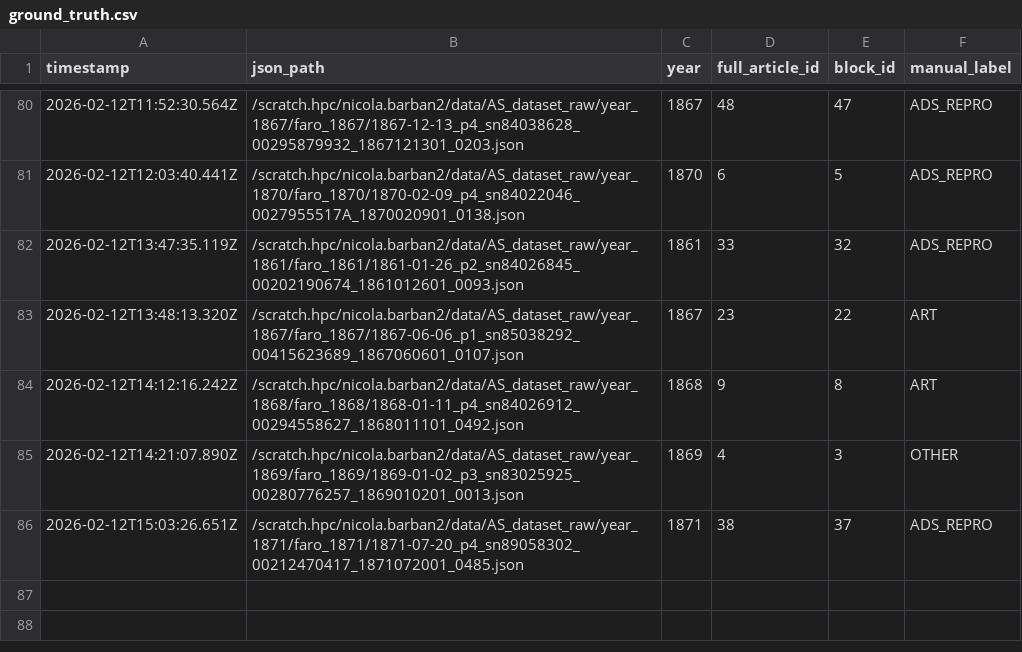
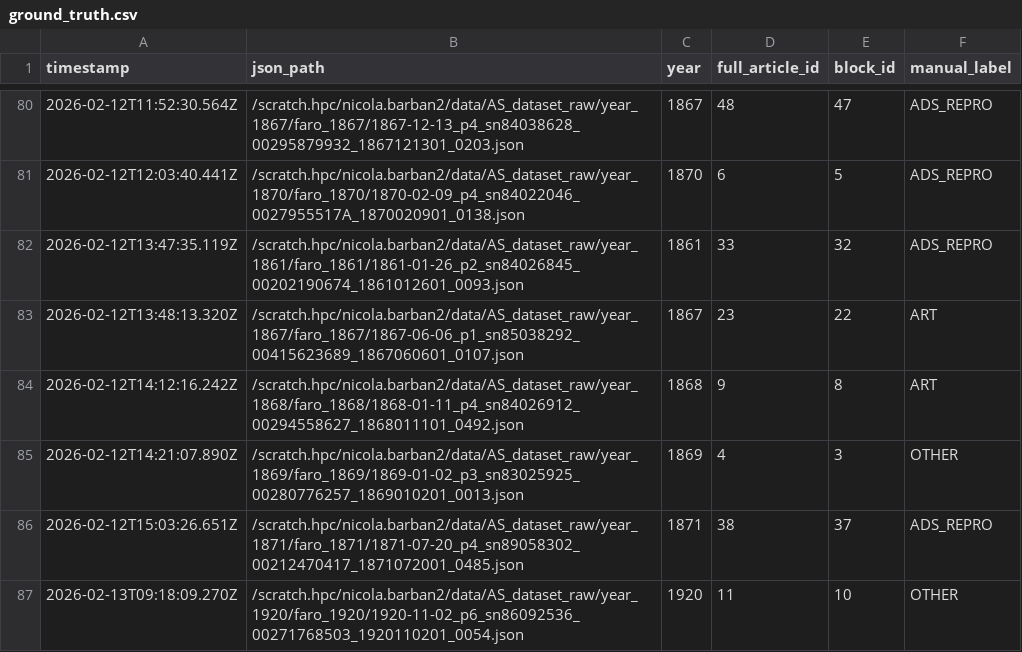
Before and after one commit to nicolabarban/fertility_ads, a CSV file: data/ground_truth.csv, drawn as a sheet; only a part is shown, gaps mark what is left out.

Commit message:
Append ground truth label

```diff
--- a/data/ground_truth.csv
+++ b/data/ground_truth.csv
@@ -86 +86,2 @@ timestamp,json_path,year,full_article_id,block_id,manual_label
 2026-02-12T15:03:26.651Z,/scratch.hpc/nicola.barban2/data/AS_dataset_raw/year_1871/faro_1871/1871-07-20_p4_sn89058302_00212470417_1871072001_0485.json,1871,38,37,ADS_REPRO
+2026-02-13T09:18:09.270Z,/scratch.hpc/nicola.barban2/data/AS_dataset_raw/year_1920/faro_1920/1920-11-02_p6_sn86092536_00271768503_1920110201_0054.json,1920,11,10,OTHER
```
